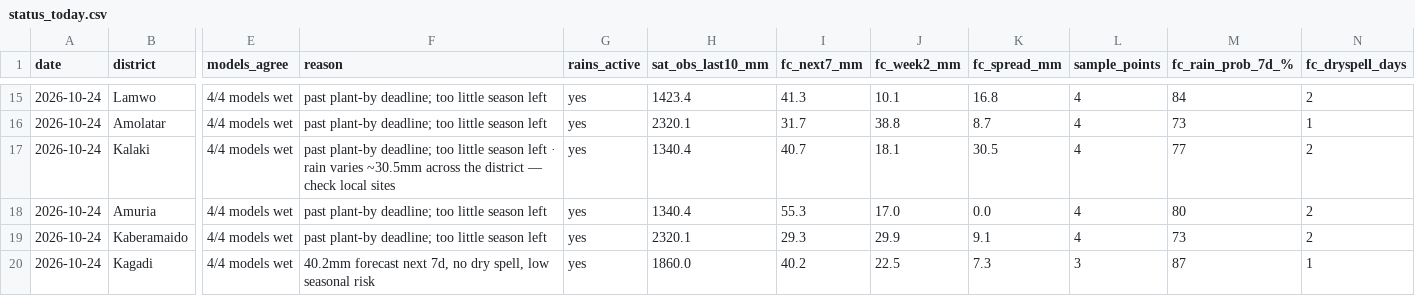
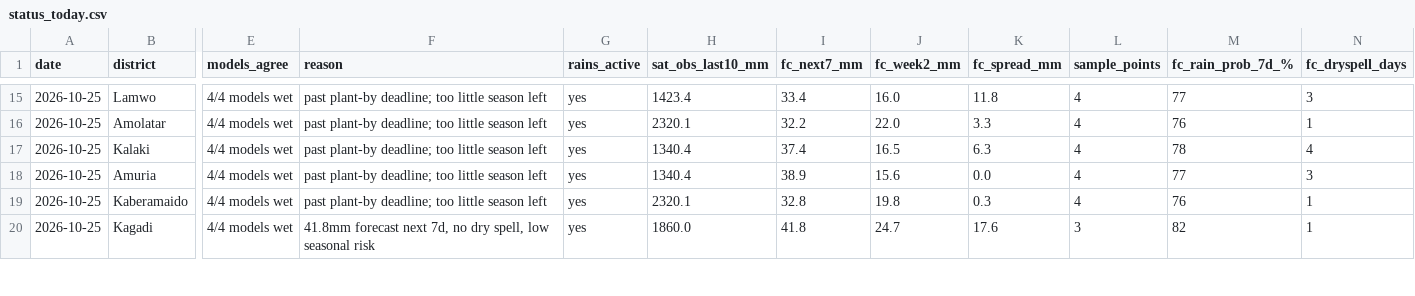
Before and after one commit to quinn-Uganda/planting-monitor, a CSV file: planting_monitor_out/status_today.csv, drawn as a sheet; only a part is shown, gaps mark what is left out; the diff covers the shown part only; the diff names each change by its address in the sheet, - before the commit and + after, or states it on an @@ line.

```diff
--- a/planting_monitor_out/status_today.csv
+++ b/planting_monitor_out/status_today.csv
-A15:A20 (date): 2026-10-24
+A15:A20 (date): 2026-10-25
-I15 (fc_next7_mm): 41.3
+I15 (fc_next7_mm): 33.4
-J15 (fc_week2_mm): 10.1
+J15 (fc_week2_mm): 16.0
-K15 (fc_spread_mm): 16.8
+K15 (fc_spread_mm): 11.8
-M15 (fc_rain_prob_7d_%): 84
+M15 (fc_rain_prob_7d_%): 77
-N15 (fc_dryspell_days): 2
+N15 (fc_dryspell_days): 3
-I16 (fc_next7_mm): 31.7
+I16 (fc_next7_mm): 32.2
-J16 (fc_week2_mm): 38.8
+J16 (fc_week2_mm): 22.0
-K16 (fc_spread_mm): 8.7
+K16 (fc_spread_mm): 3.3
-M16 (fc_rain_prob_7d_%): 73
+M16 (fc_rain_prob_7d_%): 76
-F17 (reason): …season left · rain varies ~30.5mm across the district — check local sites
+F17 (reason): …season left
-I17 (fc_next7_mm): 40.7
+I17 (fc_next7_mm): 37.4
-J17 (fc_week2_mm): 18.1
+J17 (fc_week2_mm): 16.5
-K17 (fc_spread_mm): 30.5
+K17 (fc_spread_mm): 6.3
-M17 (fc_rain_prob_7d_%): 77
+M17 (fc_rain_prob_7d_%): 78
-N17 (fc_dryspell_days): 2
+N17 (fc_dryspell_days): 4
-I18 (fc_next7_mm): 55.3
+I18 (fc_next7_mm): 38.9
-J18 (fc_week2_mm): 17.0
+J18 (fc_week2_mm): 15.6
-M18 (fc_rain_prob_7d_%): 80
+M18 (fc_rain_prob_7d_%): 77
-N18 (fc_dryspell_days): 2
+N18 (fc_dryspell_days): 3
-I19 (fc_next7_mm): 29.3
+I19 (fc_next7_mm): 32.8
-J19 (fc_week2_mm): 29.9
+J19 (fc_week2_mm): 19.8
-K19 (fc_spread_mm): 9.1
+K19 (fc_spread_mm): 0.3
-M19 (fc_rain_prob_7d_%): 73
+M19 (fc_rain_prob_7d_%): 76
-N19 (fc_dryspell_days): 2
+N19 (fc_dryspell_days): 1
-F20 (reason): 40.2mm forecast next…
+F20 (reason): 41.8mm forecast next…
-I20 (fc_next7_mm): 40.2
+I20 (fc_next7_mm): 41.8
-J20 (fc_week2_mm): 22.5
+J20 (fc_week2_mm): 24.7
-K20 (fc_spread_mm): 7.3
+K20 (fc_spread_mm): 17.6
-M20 (fc_rain_prob_7d_%): 87
+M20 (fc_rain_prob_7d_%): 82
```
Also changed, not shown: 95 edited cells elsewhere in this file, planting_monitor_out/history.csv, 5 other files.
